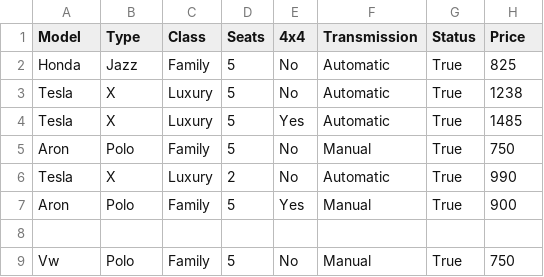
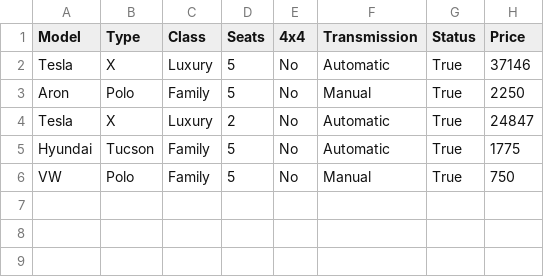
Before and after one commit to aronhr/SC-T-113-VLN1, a CSV file: data/car.csv, drawn as a sheet.

```diff
--- a/data/car.csv
+++ b/data/car.csv
@@ -1,9 +1,6 @@
 Model,Type,Class,Seats,4x4,Transmission,Status,Price
-Honda,Jazz,Family,5,No,Automatic,True,825
-Tesla,X,Luxury,5,No,Automatic,True,1238
-Tesla,X,Luxury,5,Yes,Automatic,True,1485
-Aron,Polo,Family,5,No,Manual,True,750
-Tesla,X,Luxury,2,No,Automatic,True,990
-Aron,Polo,Family,5,Yes,Manual,True,900
-
-Vw,Polo,Family,5,No,Manual,True,750
+Tesla,X,Luxury,5,No,Automatic,True,37146
+Aron,Polo,Family,5,No,Manual,True,2250
+Tesla,X,Luxury,2,No,Automatic,True,24847
+Hyundai,Tucson,Family,5,No,Automatic,True,1775
+VW,Polo,Family,5,No,Manual,True,750
```
Also changed, not shown: 2 other files.
